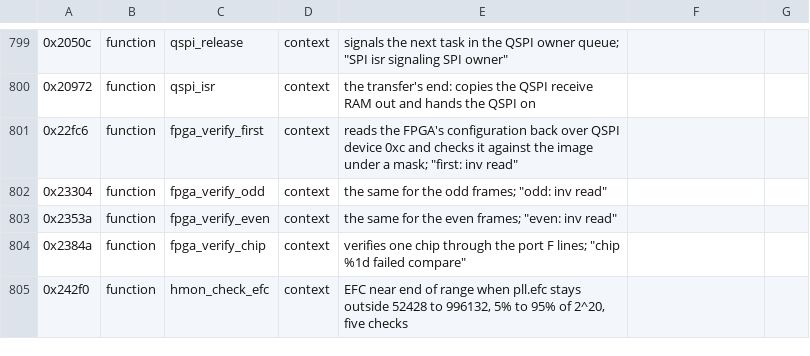
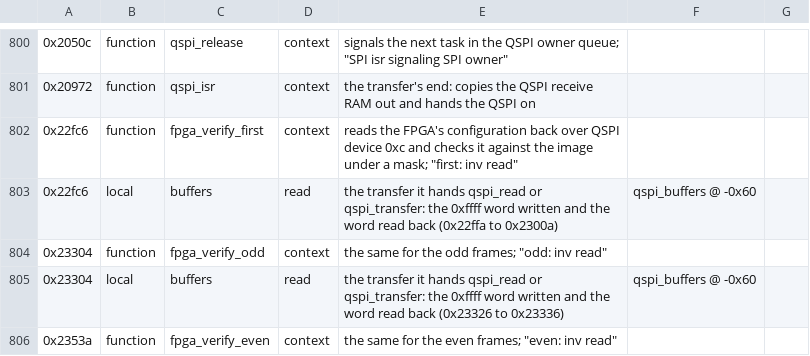
Before and after one commit to charlieh0tel/smartclock, a TSV file: tools/ghidra/names/z3805a-3543b.tsv, drawn as a sheet; only a part is shown, gaps mark what is left out; the shorter side is filled out with more unchanged rows; the diff covers the shown part only.

Commit message:
Read in_stack_ locals from the frame, and fix the FPGA and stack checks
The FPGA checks' QSPI buffer pair and stack_usage_report's four longs
are each one local.  stack_usage returns D0:D1 as one long long, which
gives it a bridge, and preserves the A0 stack_measure reads after it.
program_end_report takes the long above its argument, its caller's
return address, and the exporter reads each in_stack_N from gcc's
frame where every argument is a long in its slot.  Functions agreeing
1166, failing 8.

```diff
--- a/tools/ghidra/names/z3805a-3543b.tsv
+++ b/tools/ghidra/names/z3805a-3543b.tsv
@@ -801,3 +802,5 @@
 0x22fc6	function	fpga_verify_first	context	reads the FPGA's configuration back over QSPI device 0xc and checks it against the image under a mask; "first: inv read"
+0x22fc6	local	buffers	read	the transfer it hands qspi_read or qspi_transfer: the 0xffff word written and the word read back (0x22ffa to 0x2300a)	qspi_buffers @ -0x60
 0x23304	function	fpga_verify_odd	context	the same for the odd frames; "odd: inv read"
+0x23304	local	buffers	read	the transfer it hands qspi_read or qspi_transfer: the 0xffff word written and the word read back (0x23326 to 0x23336)	qspi_buffers @ -0x60
 0x2353a	function	fpga_verify_even	context	the same for the even frames; "even: inv read"
```
Also changed, not shown: 2 added rows and 4 edited cells elsewhere in this file, 5 other files.
